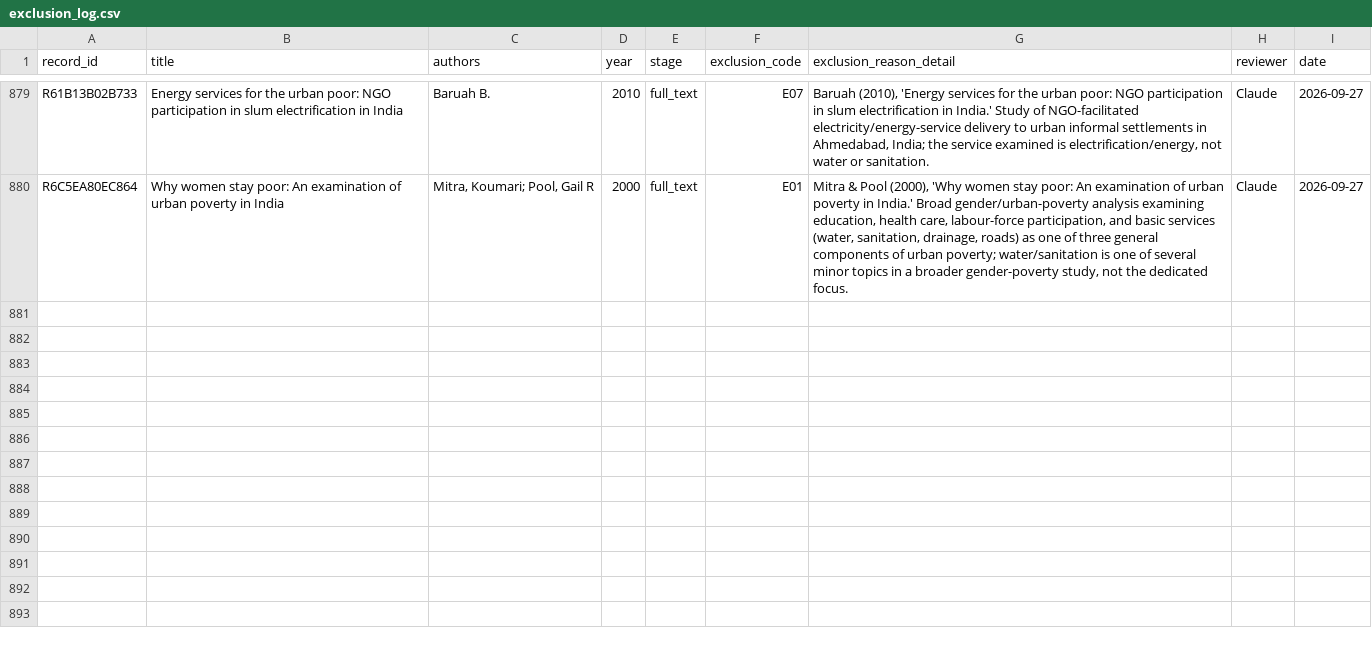
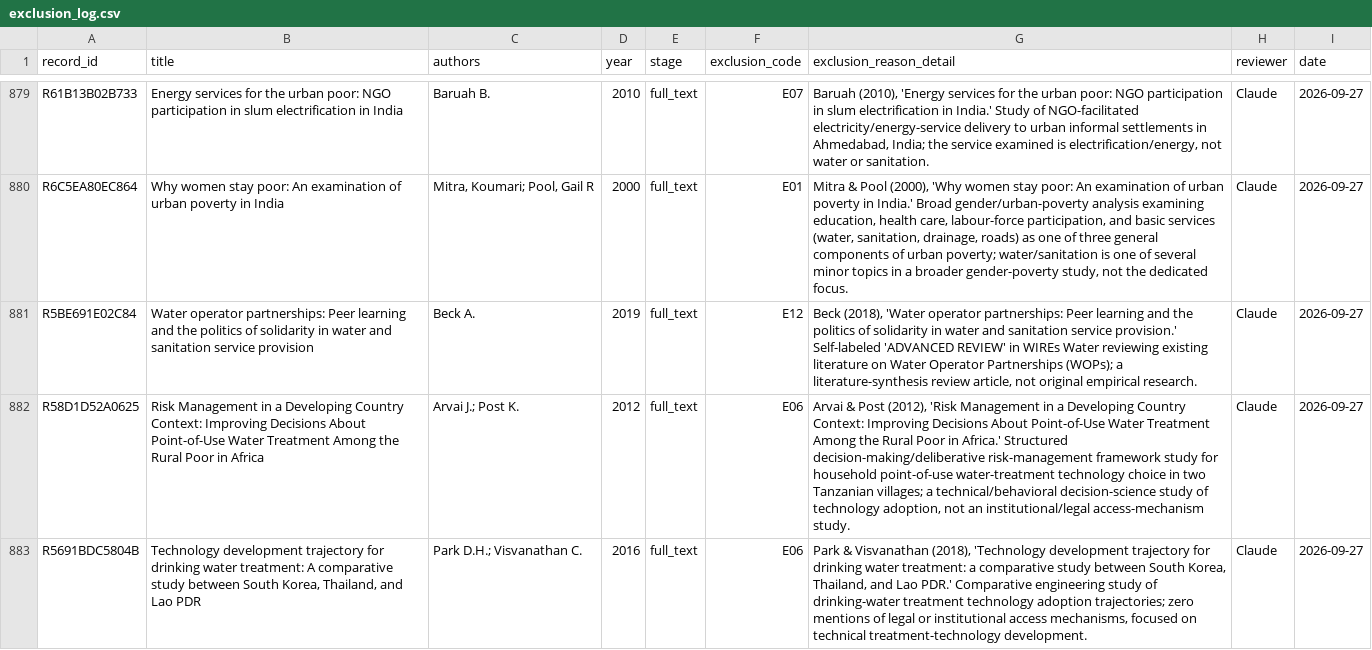
Before and after one commit to jrklaus8/water-law-dataset, a CSV file: legal-last-mile-systematic-review/02_screening/exclusion_log/exclusion_log.csv, drawn as a sheet; only a part is shown, gaps mark what is left out; the diff names each change by its address in the sheet, - before the commit and + after, or states it on an @@ line.

```diff
--- a/legal-last-mile-systematic-review/02_screening/exclusion_log/exclusion_log.csv
+++ b/legal-last-mile-systematic-review/02_screening/exclusion_log/exclusion_log.csv
+row 881: R5BE691E02C84 | Water operator partnerships: Peer learning and the politics of solidarity in water and sanitation service provision | Beck A. | 2019 | full_text | E12 | Beck (2018), 'Water operator partnerships: Peer learning and the politics of solidarity in water and sanitation service provision.' Self-labeled 'ADVANCED REVIEW' in WIREs Water reviewing existing literature on Water Operator Partnerships (WOPs); a literature-synthesis review article, not original empirical research. | Claude | 2026-09-27
+row 882: R58D1D52A0625 | Risk Management in a Developing Country Context: Improving Decisions About Point-of-Use Water Treatment Among the Rural Poor in Africa | Arvai J.; Post K. | 2012 | full_text | E06 | Arvai & Post (2012), 'Risk Management in a Developing Country Context: Improving Decisions About Point-of-Use Water Treatment Among the Rural Poor in Africa.' Structured decision-making/deliberative risk-management framework study for household point-of-use water-treatment technology choice in two Tanzanian villages; a technical/behavioral decision-science study of technology adoption, not an institutional/legal access-mechanism study. | Claude | 2026-09-27
+row 883: R5691BDC5804B | Technology development trajectory for drinking water treatment: A comparative study between South Korea, Thailand, and Lao PDR | Park D.H.; Visvanathan C. | 2016 | full_text | E06 | Park & Visvanathan (2018), 'Technology development trajectory for drinking water treatment: a comparative study between South Korea, Thailand, and Lao PDR.' Comparative engineering study of drinking-water treatment technology adoption trajectories; zero mentions of legal or institutional access mechanisms, focused on technical treatment-technology development. | Claude | 2026-09-27
```
Also changed, not shown: legal-last-mile-systematic-review/02_screening/full_text/full_text_retrieval_queue.csv, legal-last-mile-systematic-review/05_analysis/descriptive/evidence_map.csv, 6 other files.
